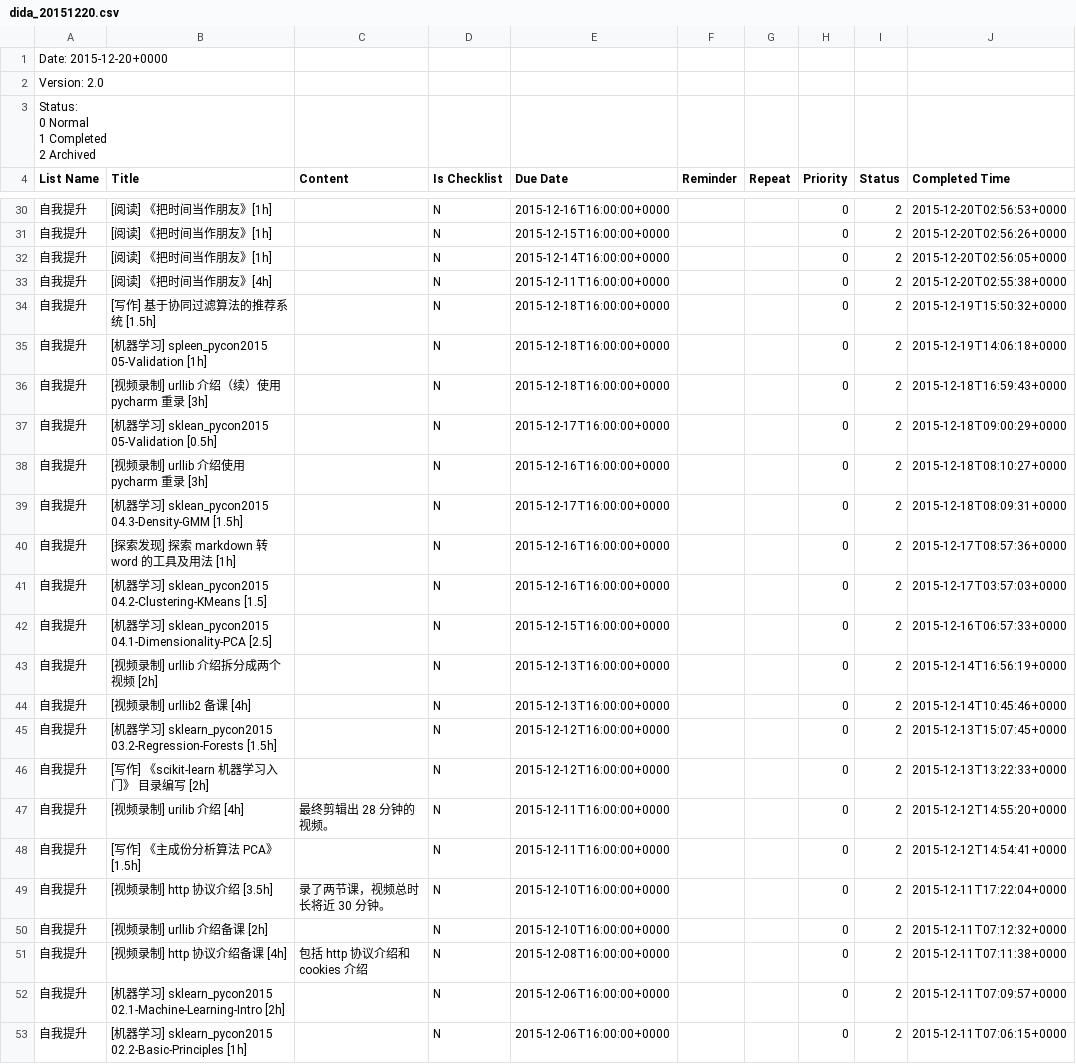
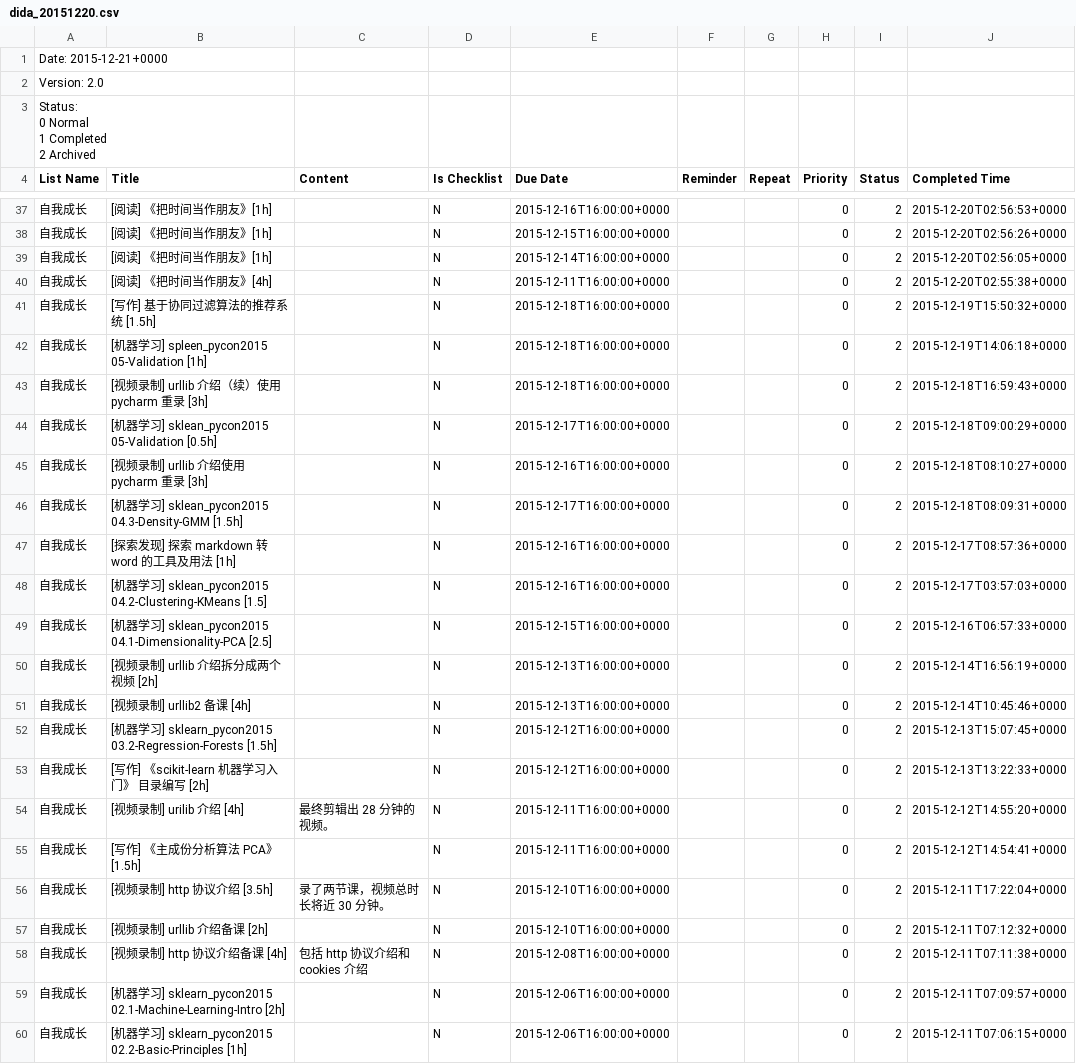
Before and after one commit to kamidox/utils, a CSV file: dida365/dida_20151220.csv, drawn as a sheet; only a part is shown, gaps mark what is left out; addresses are those after the commit; the diff covers the shown part only; the diff names each change by its address in the sheet, - before the commit and + after, or states it on an @@ line.

```diff
--- a/dida365/dida_20151220.csv
+++ b/dida365/dida_20151220.csv
-A1 (List Name): Date: 2015-12-20+0000
+A1 (List Name): Date: 2015-12-21+0000
-A37:A60 (List Name): 自我提升
+A37:A60 (List Name): 自我成长
```
Also changed, not shown: 8 added rows, 2 removed rows and 33 edited cells elsewhere in this file, 2 other files.
